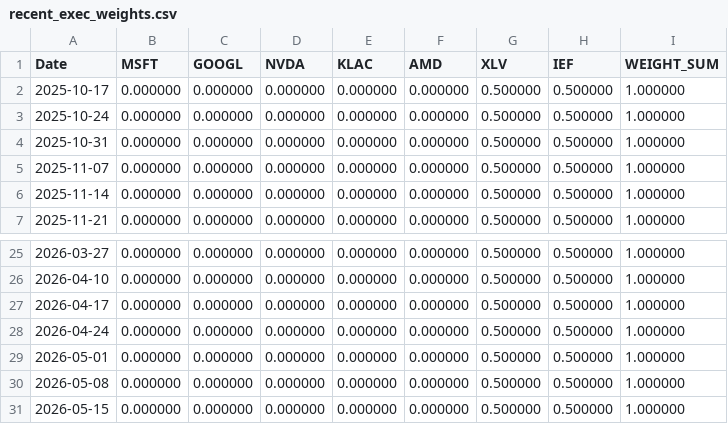
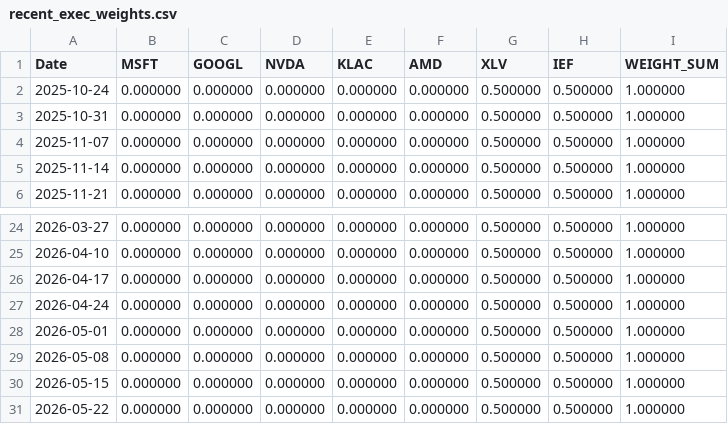
Before and after one commit to calinardeleanu88/tech-rotation-system, a CSV file: outputs/recent_exec_weights.csv, drawn as a sheet; only a part is shown, gaps mark what is left out.

```diff
--- a/outputs/recent_exec_weights.csv
+++ b/outputs/recent_exec_weights.csv
@@ -1,3 +1,2 @@
 Date,MSFT,GOOGL,NVDA,KLAC,AMD,XLV,IEF,WEIGHT_SUM
-2025-10-17,0.000000,0.000000,0.000000,0.000000,0.000000,0.500000,0.500000,1.000000
 2025-10-24,0.000000,0.000000,0.000000,0.000000,0.000000,0.500000,0.500000,1.000000
@@ -31 +30,2 @@ Date,MSFT,GOOGL,NVDA,KLAC,AMD,XLV,IEF,WEIGHT_SUM
 2026-05-15,0.000000,0.000000,0.000000,0.000000,0.000000,0.500000,0.500000,1.000000
+2026-05-22,0.000000,0.000000,0.000000,0.000000,0.000000,0.500000,0.500000,1.000000
```
Also changed, not shown: outputs/diagnostics.csv, outputs/equity.csv, 2 other files.
